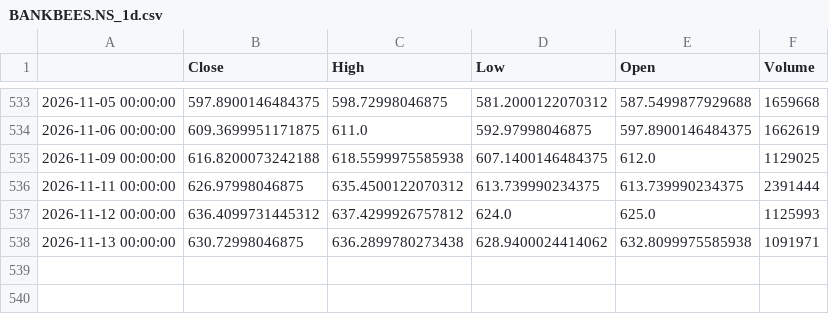
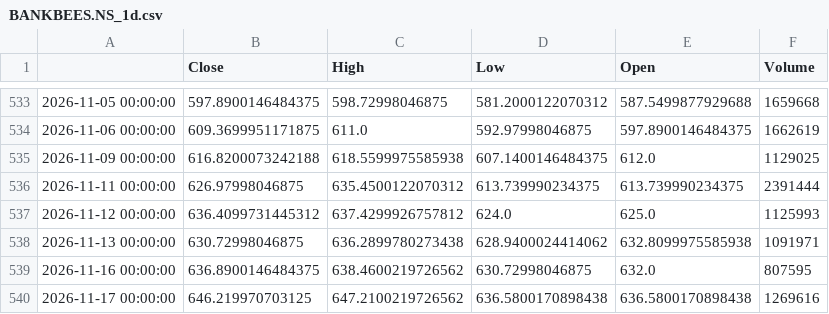
Before and after one commit to GhilliHari/tradeverse, a CSV file: backend/data/cache/BANKBEES.NS_1d.csv, drawn as a sheet; only a part is shown, gaps mark what is left out; the diff names each change by its address in the sheet, - before the commit and + after, or states it on an @@ line.

```diff
--- a/backend/data/cache/BANKBEES.NS_1d.csv
+++ b/backend/data/cache/BANKBEES.NS_1d.csv
+row 539: 2026-11-16 00:00:00 | 636.8900146484375 | 638.4600219726562 | 630.72998046875 | 632.0 | 807595
+row 540: 2026-11-17 00:00:00 | 646.219970703125 | 647.2100219726562 | 636.5800170898438 | 636.5800170898438 | 1269616
```
Also changed, not shown: backend/data/cache/AXISBANK.NS_1d.csv, backend/data/cache/BZF_1d.csv, 27 other files.
